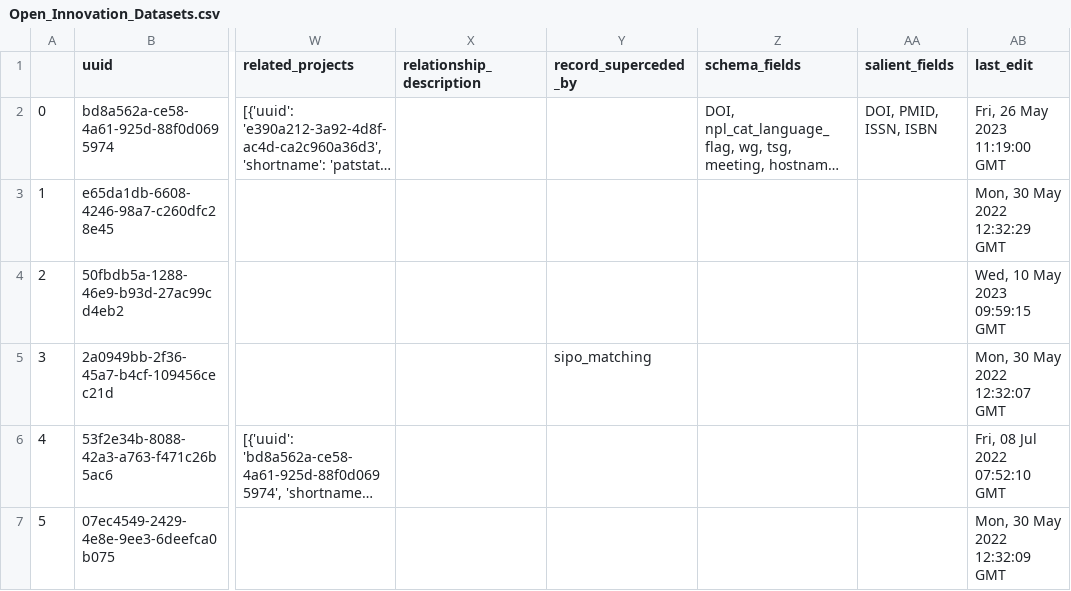
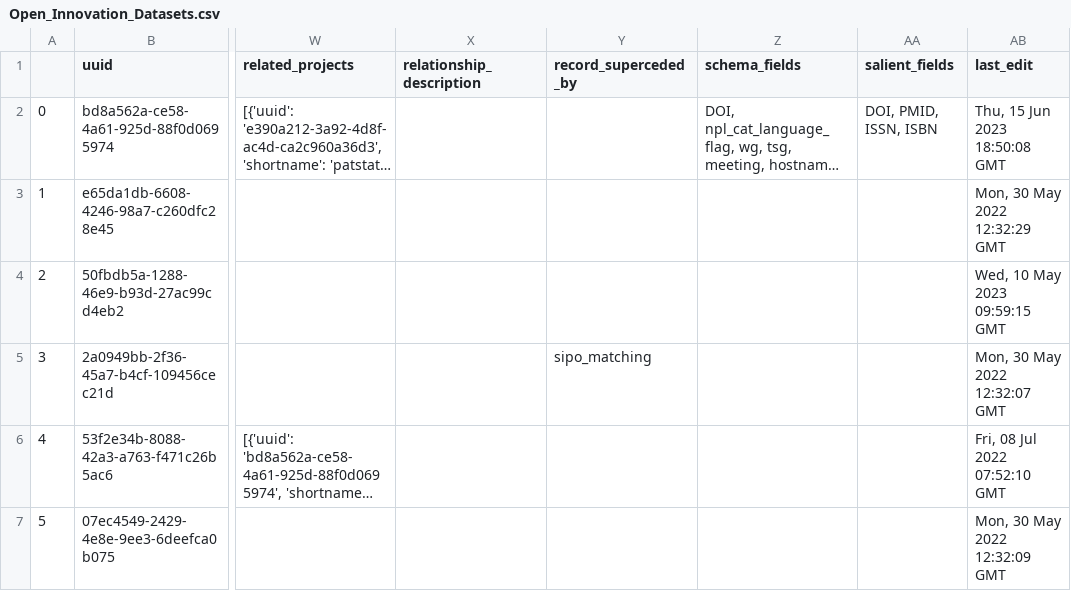
Before and after one commit to Innovation-Information-Initiative/Open-Innovation-Dataset-Index, a CSV file: index_archive/Open_Innovation_Datasets.csv, drawn as a sheet; only a part is shown, gaps mark what is left out; long unchanged cells end in …; the diff names each change by its address in the sheet, - before the commit and + after, or states it on an @@ line.

```diff
--- a/index_archive/Open_Innovation_Datasets.csv
+++ b/index_archive/Open_Innovation_Datasets.csv
-AB2 (last_edit): Fri, 26 May 2023 11:19:00 GMT
+AB2 (last_edit): Thu, 15 Jun 2023 18:50:08 GMT
```
Also changed, not shown: 1 other file.
